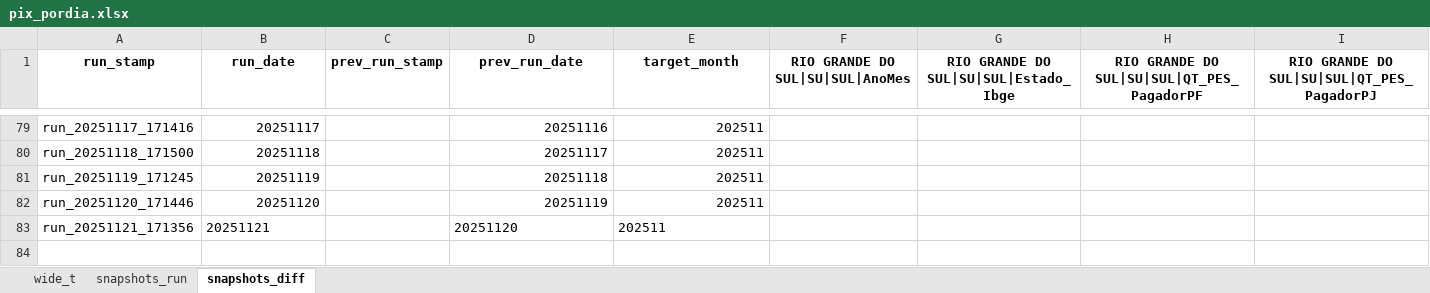
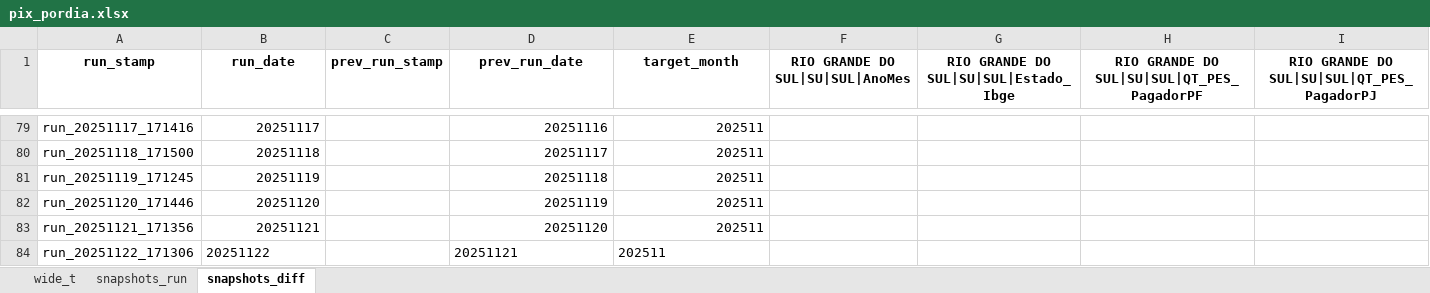
Before and after one commit to crissavieira-ctrl/pix, an Excel workbook: pix_pordia.xlsx, sheet snapshots_diff, drawn as a sheet; only a part is shown, gaps mark what is left out; values as stored, in another font and other column widths than the file's, no borders; rows hold the shown columns only; the diff names each change by its address in the sheet, - before the commit and + after, or states it on an @@ line.

```diff
--- a/pix_pordia.xlsx (sheet snapshots_diff)
+++ b/pix_pordia.xlsx (sheet snapshots_diff)
-B83 alignment: left
+B83 alignment: right
-D83:E83 alignment: left
+D83:E83 alignment: right
+row 84: run_20251122_171306 | 20251122 |  | 20251121 | 202511
```
Also changed, not shown: sheet snapshots_run, sheet wide_t.
